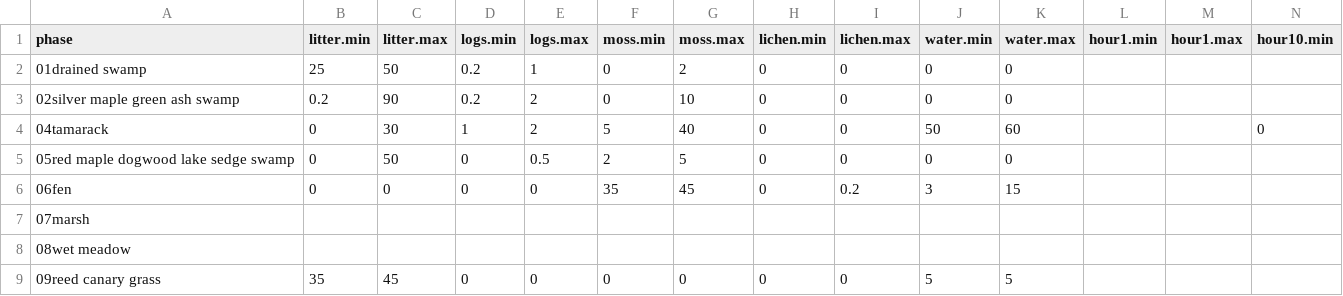
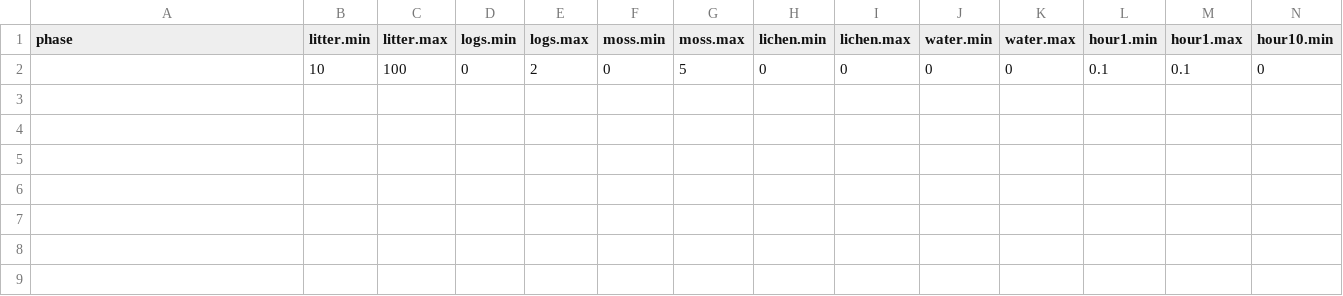
Before and after one commit to phytoclast/match_pedon_site, a CSV file: output/obs.litter.pctl.csv, drawn as a sheet; only a part is shown; removed rows and columns are numbered as before the commit, all else as after; rows hold the shown columns only; the diff names each change by its address in the sheet, - before the commit and + after, or states it on an @@ line.

```diff
--- a/output/obs.litter.pctl.csv
+++ b/output/obs.litter.pctl.csv
-row 2: 01drained swamp | 25 | 50 | 0.2 | 1 | 0 | 2 | 0 | 0 | 0 | 0
-row 3: 02silver maple green ash swamp | 0.2 | 90 | 0.2 | 2 | 0 | 10 | 0 | 0 | 0 | 0
-row 4: 04tamarack | 0 | 30 | 1 | 2 | 5 | 40 | 0 | 0 | 50 | 60 |  |  | 0
-row 5: 05red maple dogwood lake sedge swamp | 0 | 50 | 0 | 0.5 | 2 | 5 | 0 | 0 | 0 | 0
-row 6: 06fen | 0 | 0 | 0 | 0 | 35 | 45 | 0 | 0.2 | 3 | 15
-row 7: 07marsh
-row 8: 08wet meadow
-row 9: 09reed canary grass | 35 | 45 | 0 | 0 | 0 | 0 | 0 | 0 | 5 | 5
+row 2:  | 10 | 100 | 0 | 2 | 0 | 5 | 0 | 0 | 0 | 0 | 0.1 | 0.1 | 0
```
Also changed, not shown: output/ESIS.table2.csv, output/Forest.Overstory.csv, 10 other files.
